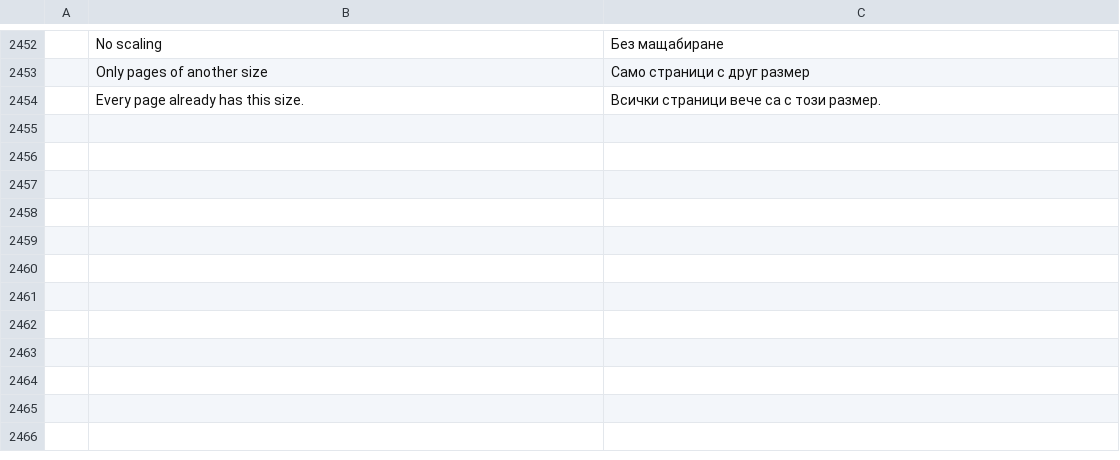
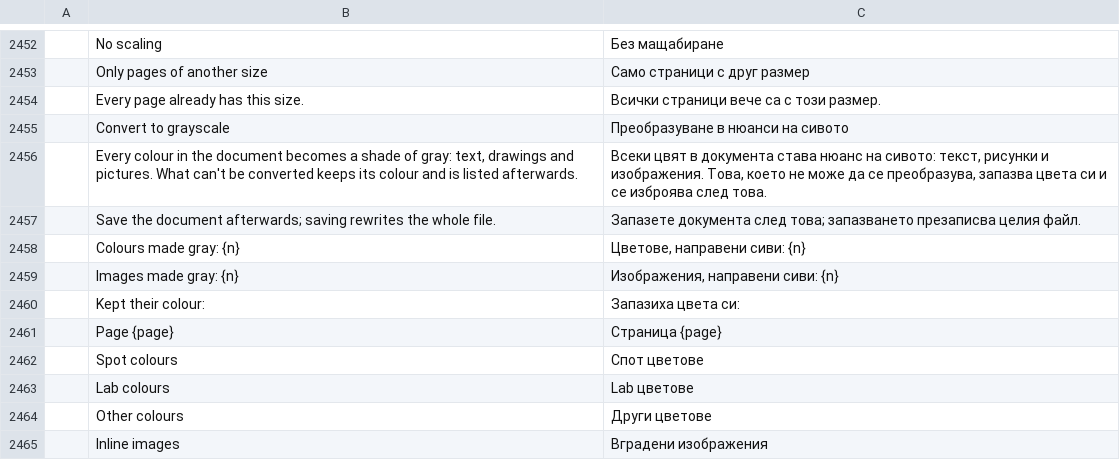
Before and after one commit to AbdusamadAzamatov/pdfcraft-plus, a TSV file: crates/ui-egui/src/i18n/bg.tsv, drawn as a sheet; only a part is shown, gaps mark what is left out; the diff names each change by its address in the sheet, - before the commit and + after, or states it on an @@ line.

```diff
--- a/crates/ui-egui/src/i18n/bg.tsv
+++ b/crates/ui-egui/src/i18n/bg.tsv
+row 2455:  | Convert to grayscale | Преобразуване в нюанси на сивото
+row 2456:  | Every colour in the document becomes a shade of gray: text, drawings and pictures. What can't be converted keeps its colour and is listed afterwards. | Всеки цвят в документа става нюанс на сивото: текст, рисунки и изображения. Това, което не може да се преобразува, запазва цвета си и се изброява след това.
+row 2457:  | Save the document afterwards; saving rewrites the whole file. | Запазете документа след това; запазването презаписва целия файл.
+row 2458:  | Colours made gray: {n} | Цветове, направени сиви: {n}
+row 2459:  | Images made gray: {n} | Изображения, направени сиви: {n}
+row 2460:  | Kept their colour: | Запазиха цвета си:
+row 2461:  | Page {page} | Страница {page}
+row 2462:  | Spot colours | Спот цветове
+row 2463:  | Lab colours | Lab цветове
+row 2464:  | Other colours | Други цветове
+row 2465:  | Inline images | Вградени изображения
```
Also changed, not shown: crates/ui-egui/src/i18n/el.tsv, crates/ui-egui/src/i18n/kk.tsv, 38 other files.
